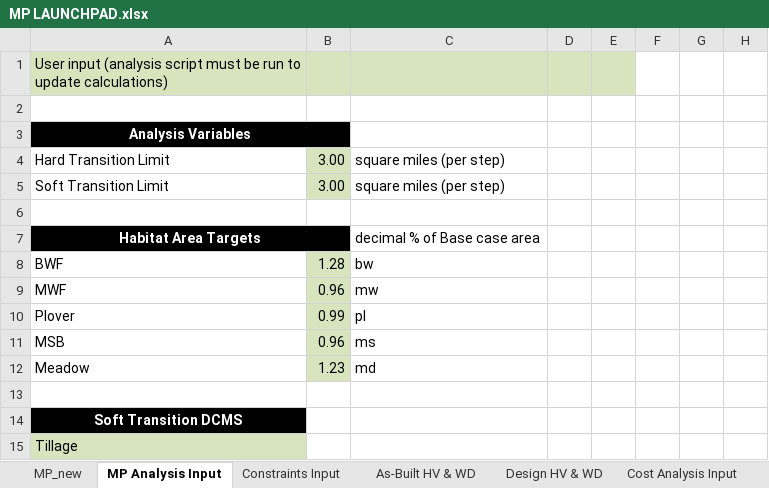
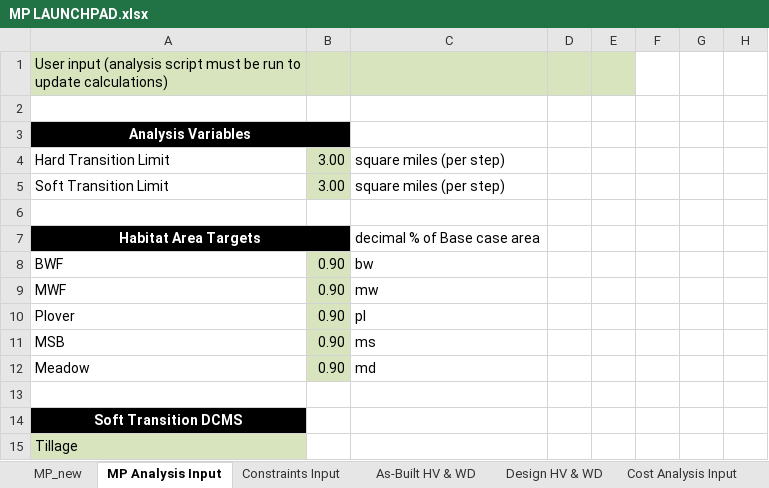
Before and after one commit to jwbannister/master_proj, an Excel workbook: MP LAUNCHPAD.xlsx, sheet MP Analysis Input, drawn as a sheet; only a part is shown; values as stored, in another font and other column widths than the file's, no borders; the diff names each change by its address in the sheet, - before the commit and + after, or states it on an @@ line.

```diff
--- a/MP LAUNCHPAD.xlsx (sheet MP Analysis Input)
+++ b/MP LAUNCHPAD.xlsx (sheet MP Analysis Input)
-B8: 1.28
+B8: 0.90
-B9: 0.96
+B9: 0.90
-B10: 0.99
+B10: 0.90
-B11: 0.96
+B11: 0.90
-B12: 1.23
+B12: 0.90
```
Also changed, not shown: 1 other file.
